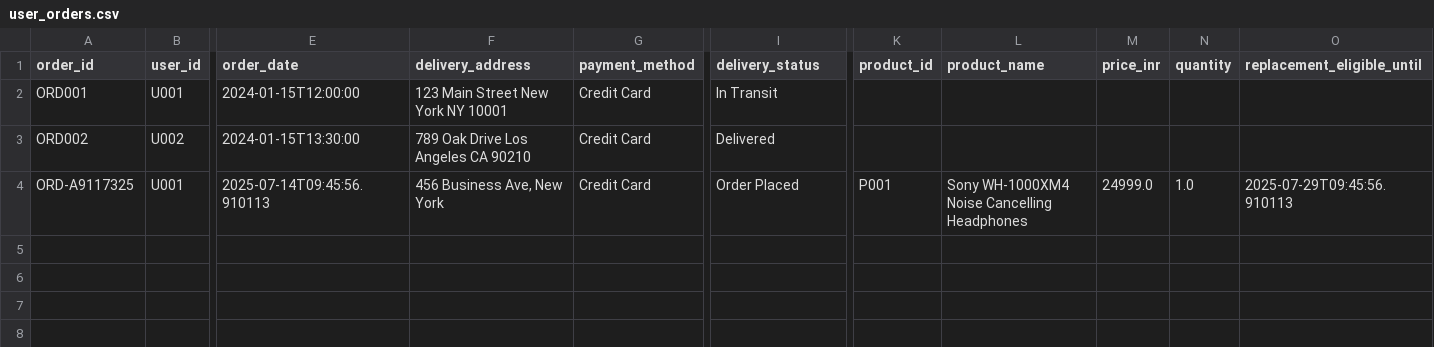
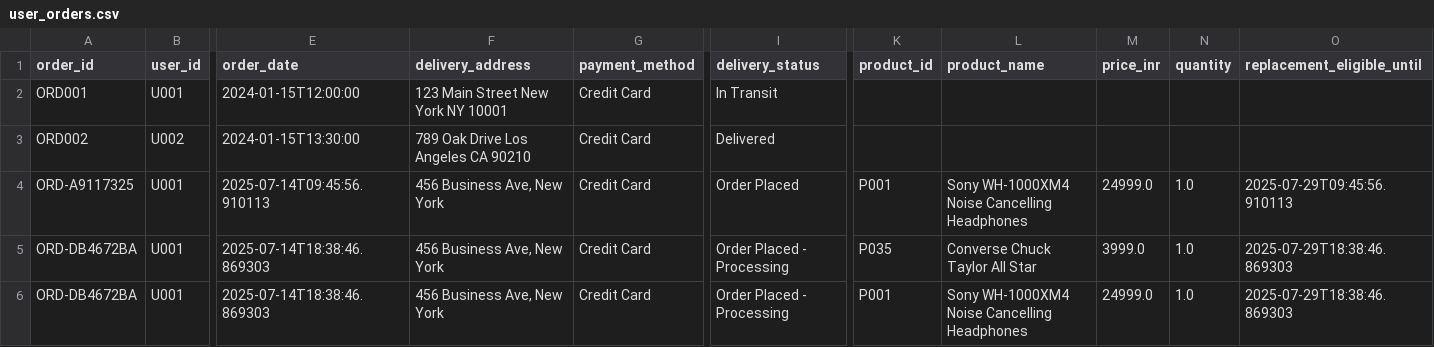
Before and after one commit to srishticodes/Voiceagent, a CSV file: user_orders.csv, drawn as a sheet; only a part is shown, gaps mark what is left out; rows hold the shown columns only; the diff names each change by its address in the sheet, - before the commit and + after, or states it on an @@ line.

```diff
--- a/user_orders.csv
+++ b/user_orders.csv
+row 5: ORD-DB4672BA | U001 | 2025-07-14T18:38:46.869303 | 456 Business Ave, New York | Credit Card | Order Placed - Processing | P035 | Converse Chuck Taylor All Star | 3999.0 | 1.0 | 2025-07-29T18:38:46.869303
+row 6: ORD-DB4672BA | U001 | 2025-07-14T18:38:46.869303 | 456 Business Ave, New York | Credit Card | Order Placed - Processing | P001 | Sony WH-1000XM4 Noise Cancelling Headphones | 24999.0 | 1.0 | 2025-07-29T18:38:46.869303
```
Also changed, not shown: user_carts.csv, 16 other files.
